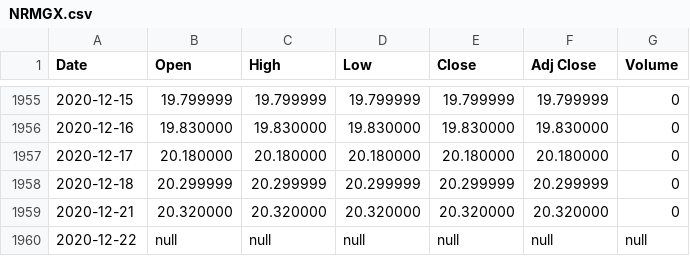
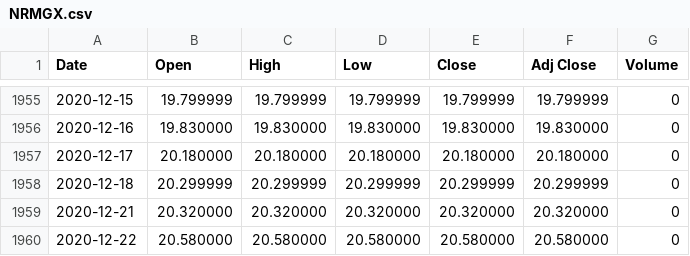
Before and after one commit to UkiDLucas/MarketIndicators.jl, a CSV file: src/DATA/original/NRMGX.csv, drawn as a sheet; only a part is shown, gaps mark what is left out.

```diff
--- a/src/DATA/original/NRMGX.csv
+++ b/src/DATA/original/NRMGX.csv
@@ -1959,2 +1959,2 @@ Date,Open,High,Low,Close,Adj Close,Volume
 2020-12-21,20.320000,20.320000,20.320000,20.320000,20.320000,0
-2020-12-22,null,null,null,null,null,null
+2020-12-22,20.580000,20.580000,20.580000,20.580000,20.580000,0
```
Also changed, not shown: src/DATA/original/RERGX.csv, src/DATA/original/TPLGX.csv, 31 other files.
